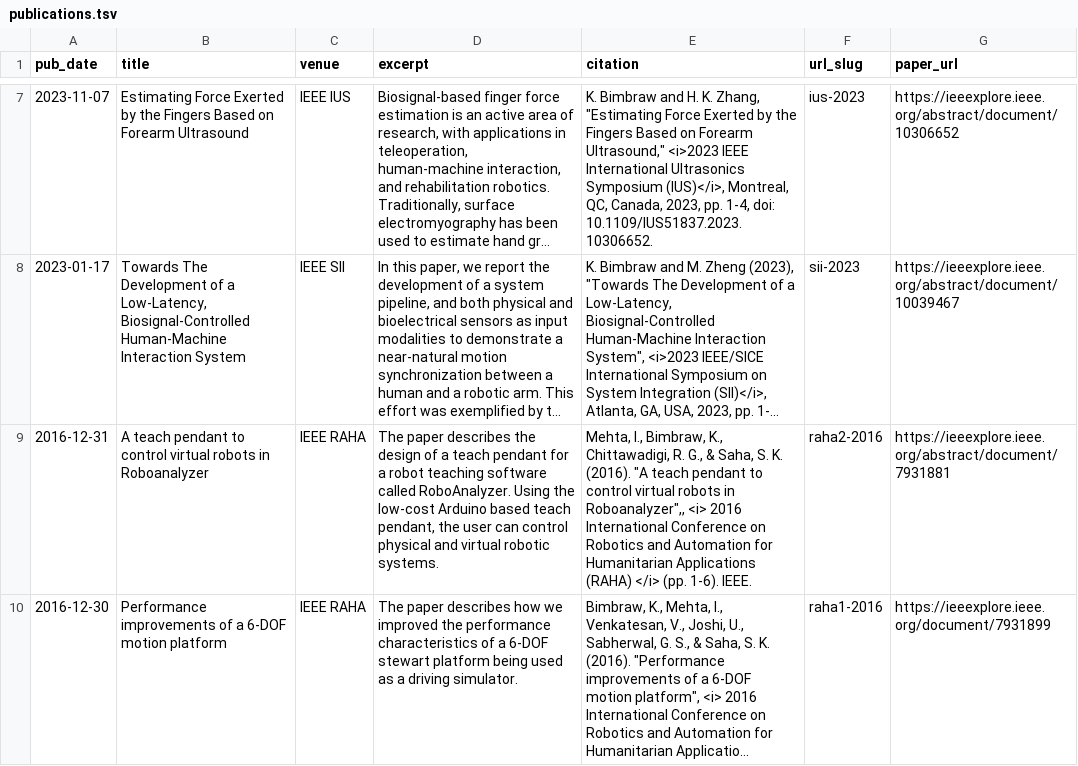
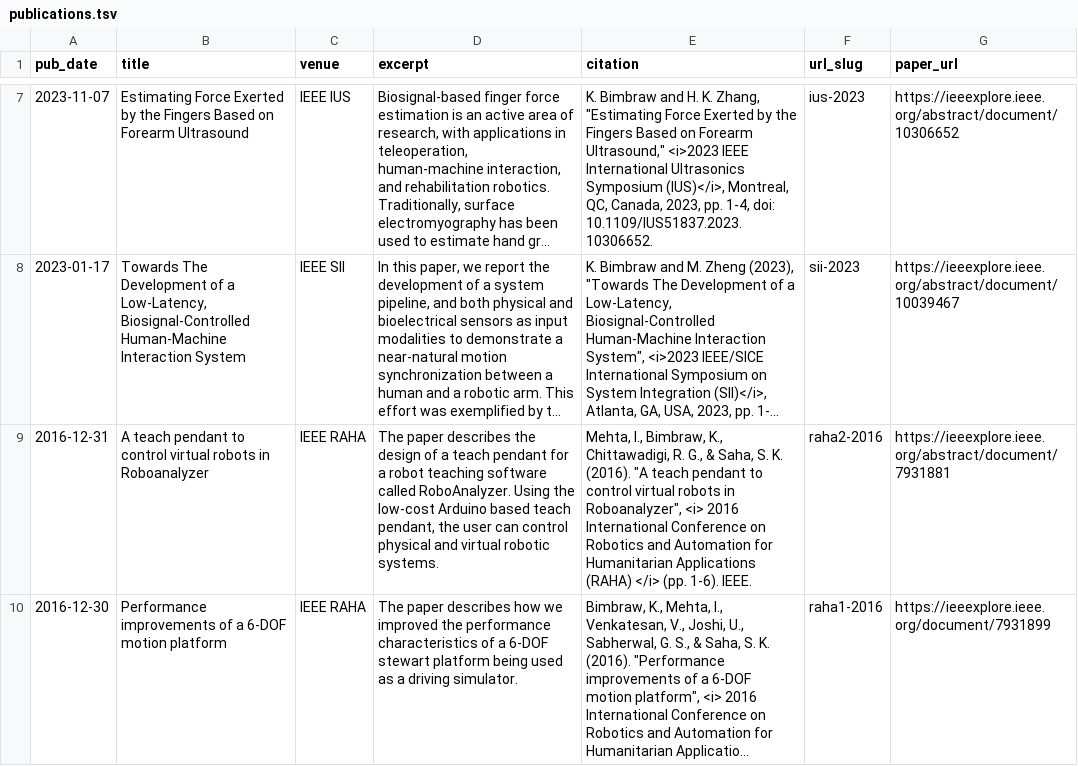
Before and after one commit to bimbraw/bimbraw.github.io, a TSV file: markdown_generator/publications.tsv, drawn as a sheet; only a part is shown, gaps mark what is left out; long unchanged cells end in …; the diff covers the shown part only; the diff names each change by its address in the sheet, - before the commit and + after, or states it on an @@ line.

Commit message:
Updated publications

```diff
--- a/markdown_generator/publications.tsv
+++ b/markdown_generator/publications.tsv
-E9 (citation): …robots in Roboanalyzer",, <i> 2016…
+E9 (citation): …robots in Roboanalyzer", <i> 2016…
```
Also changed, not shown: 1 added row elsewhere in this file, 10 other files.
